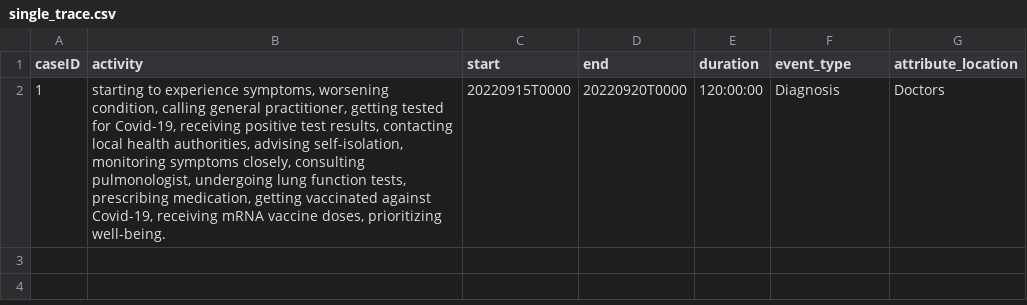
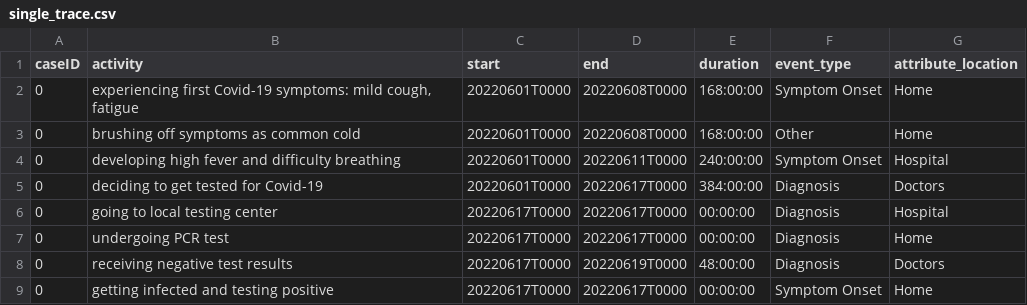
Before and after one commit to bptlab/TracEX, a CSV file: tracex/extraction/content/outputs/single_trace.csv, drawn as a sheet.

```diff
--- a/tracex/extraction/content/outputs/single_trace.csv
+++ b/tracex/extraction/content/outputs/single_trace.csv
@@ -1,2 +1,9 @@
 caseID,activity,start,end,duration,event_type,attribute_location
-1,"starting to experience symptoms, worsening condition, calling general practitioner, getting tested for Covid-19, receiving positive test results, contacting local health authorities, advising self-isolation, monitoring symptoms closely, consulting pulmonologist, undergoing lung function tests, prescribing medication, getting vaccinated against Covid-19, receiving mRNA vaccine doses, prioritizing well-being.",20220915T0000,20220920T0000,120:00:00,Diagnosis,Doctors
+0,"experiencing first Covid-19 symptoms: mild cough, fatigue",20220601T0000,20220608T0000,168:00:00,Symptom Onset,Home
+0,brushing off symptoms as common cold,20220601T0000,20220608T0000,168:00:00,Other,Home
+0,developing high fever and difficulty breathing,20220601T0000,20220611T0000,240:00:00,Symptom Onset,Hospital
+0,deciding to get tested for Covid-19,20220601T0000,20220617T0000,384:00:00,Diagnosis,Doctors
+0,going to local testing center,20220617T0000,20220617T0000,00:00:00,Diagnosis,Hospital
+0,undergoing PCR test,20220617T0000,20220617T0000,00:00:00,Diagnosis,Home
+0,receiving negative test results,20220617T0000,20220619T0000,48:00:00,Diagnosis,Doctors
+0,getting infected and testing positive,20220617T0000,20220617T0000,00:00:00,Symptom Onset,Home
```
Also changed, not shown: tracex/extraction/content/outputs/all_traces.csv, 1 other file.
